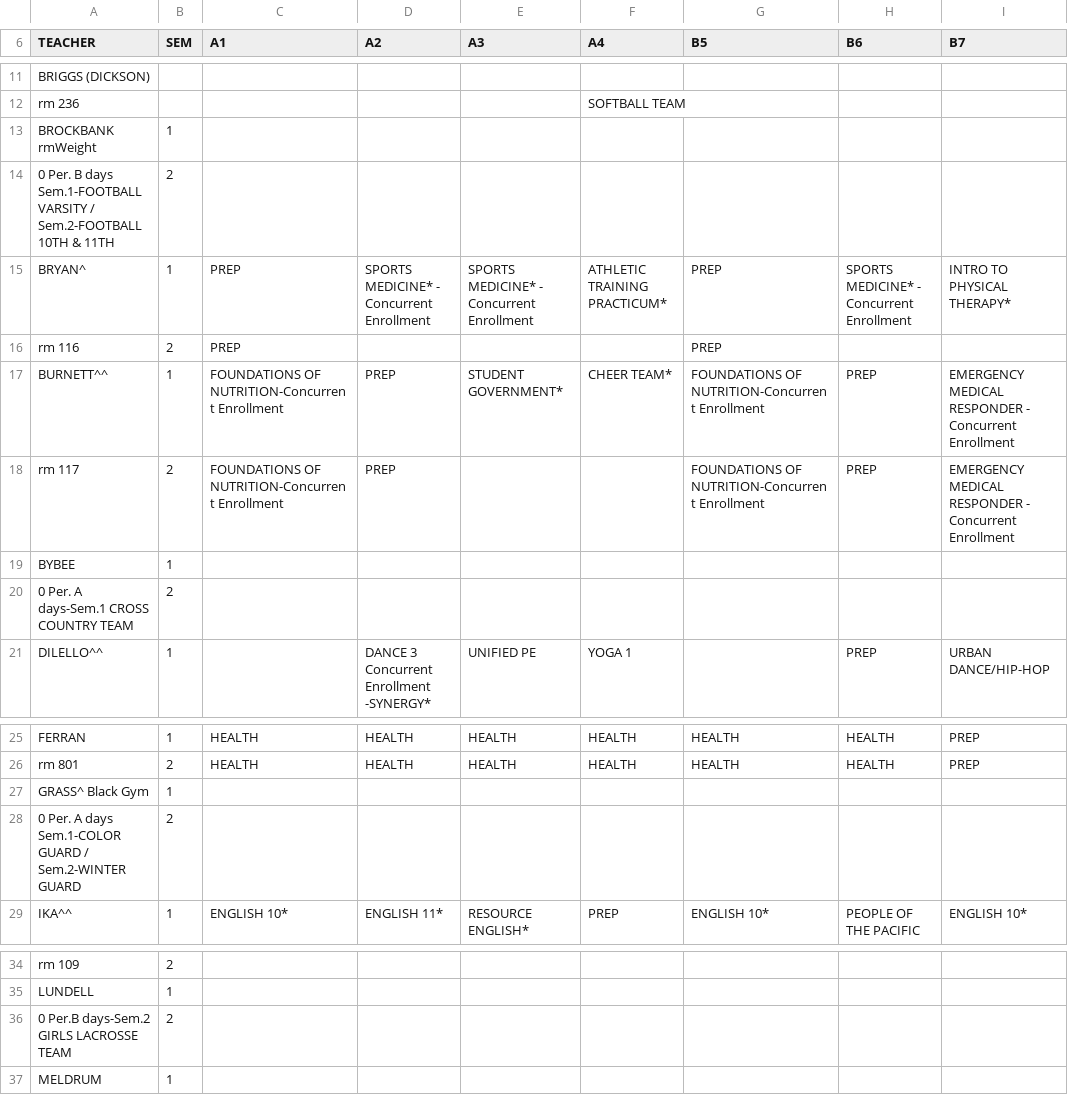
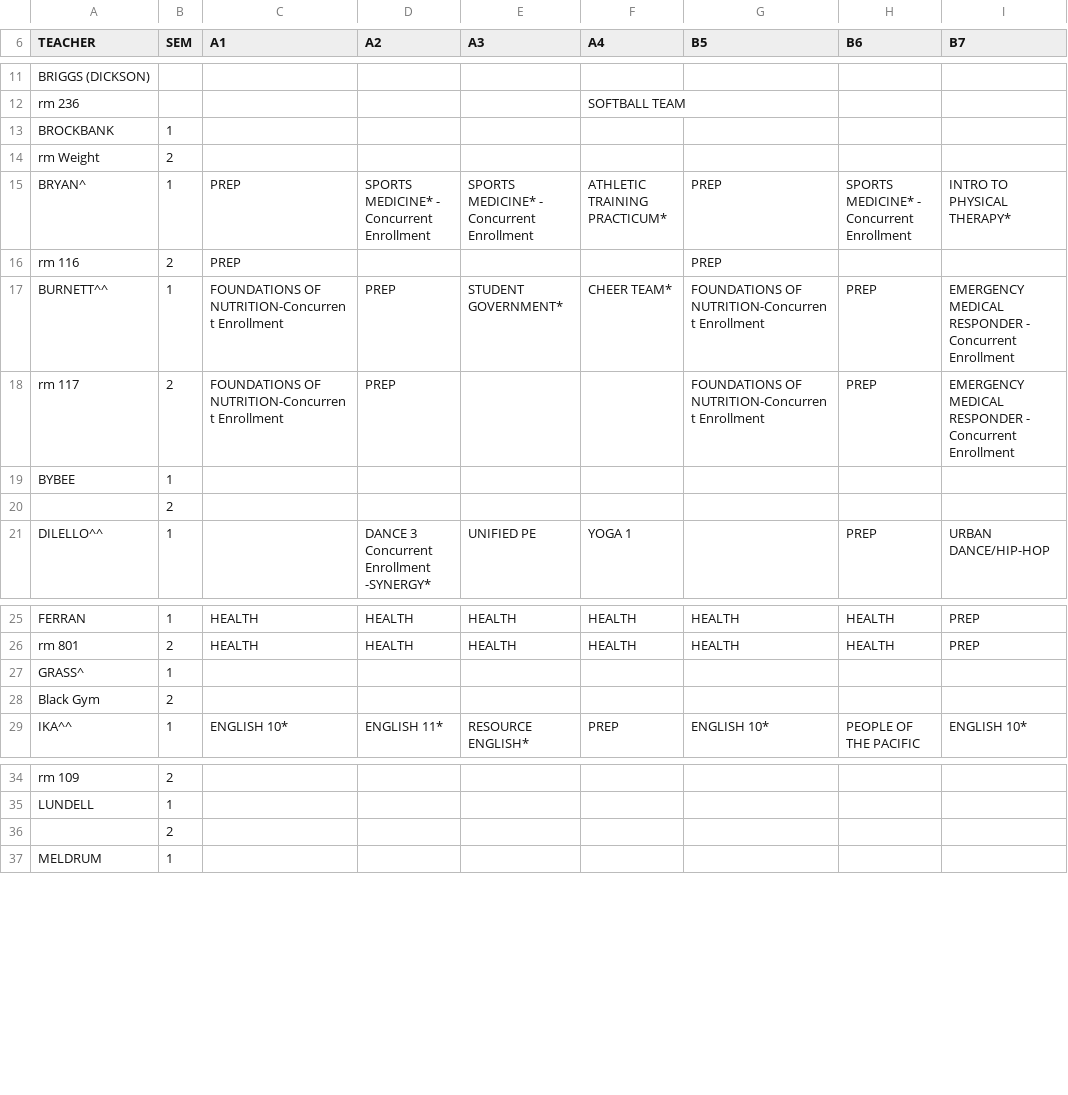
Before and after one commit to leerobertw/MasterSchedule, a CSV file: src/data/pe.csv, drawn as a sheet; only a part is shown, gaps mark what is left out; the diff names each change by its address in the sheet, - before the commit and + after, or states it on an @@ line.

```diff
--- a/src/data/pe.csv
+++ b/src/data/pe.csv
-A13 (TEACHER): BROCKBANK rmWeight
+A13 (TEACHER): BROCKBANK
-A14 (TEACHER): 0 Per. B days Sem.1-FOOTBALL VARSITY / Sem.2-FOOTBALL 10TH & 11TH
+A14 (TEACHER): rm Weight
-A20 (TEACHER): 0 Per. A days-Sem.1 CROSS COUNTRY TEAM
+A20 (TEACHER): (empty)
-A27 (TEACHER): GRASS^ Black Gym
+A27 (TEACHER): GRASS^
-A28 (TEACHER): 0 Per. A days Sem.1-COLOR GUARD / Sem.2-WINTER GUARD
+A28 (TEACHER): Black Gym
-A36 (TEACHER): 0 Per.B days-Sem.2 GIRLS LACROSSE TEAM
+A36 (TEACHER): (empty)
```
Also changed, not shown: src/data/art.csv, src/data/gen.csv, 4 other files.
